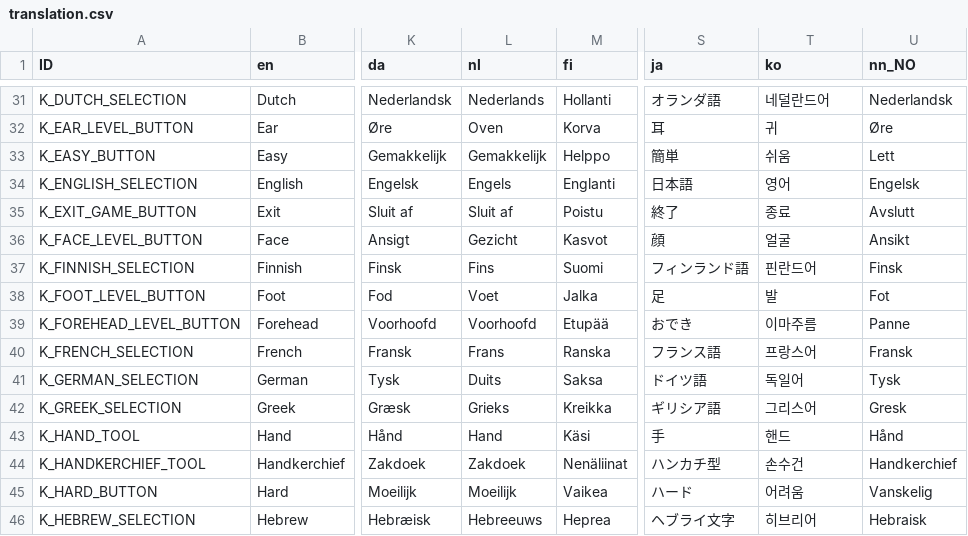
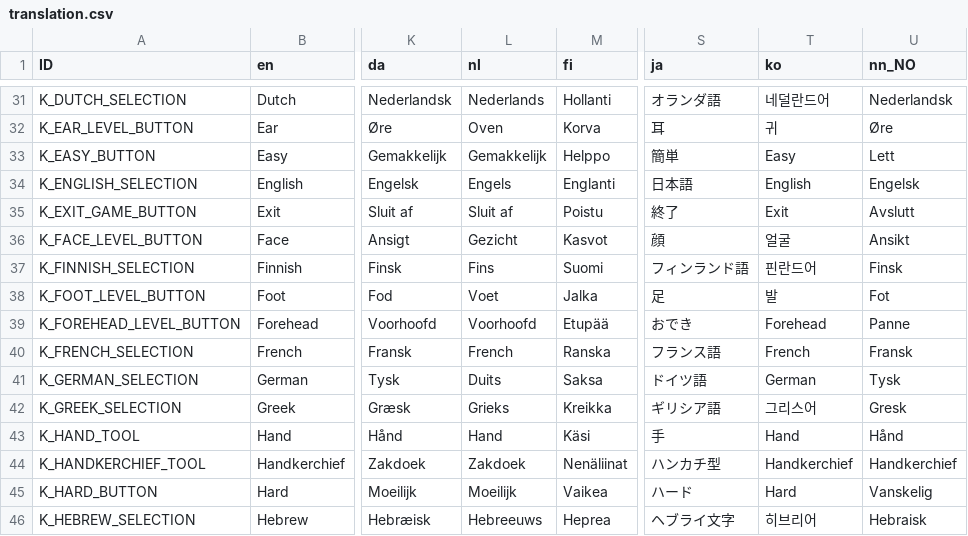
Before and after one commit to Crazy-Marvin/PimplePopper, a CSV file: assets/i18n/translation.csv, drawn as a sheet; only a part is shown, gaps mark what is left out; the diff covers the shown part only; the diff names each change by its address in the sheet, - before the commit and + after, or states it on an @@ line.

```diff
--- a/assets/i18n/translation.csv
+++ b/assets/i18n/translation.csv
-T33 (ko): 쉬움
+T33 (ko): Easy
-T34 (ko): 영어
+T34 (ko): English
-T35 (ko): 종료
+T35 (ko): Exit
-T39 (ko): 이마주름
+T39 (ko): Forehead
-L40 (nl): Frans
+L40 (nl): French
-T40 (ko): 프랑스어
+T40 (ko): French
-T41 (ko): 독일어
+T41 (ko): German
-T43 (ko): 핸드
+T43 (ko): Hand
-T44 (ko): 손수건
+T44 (ko): Handkerchief
-T45 (ko): 어려움
+T45 (ko): Hard
```
Also changed, not shown: 60 edited cells elsewhere in this file.
